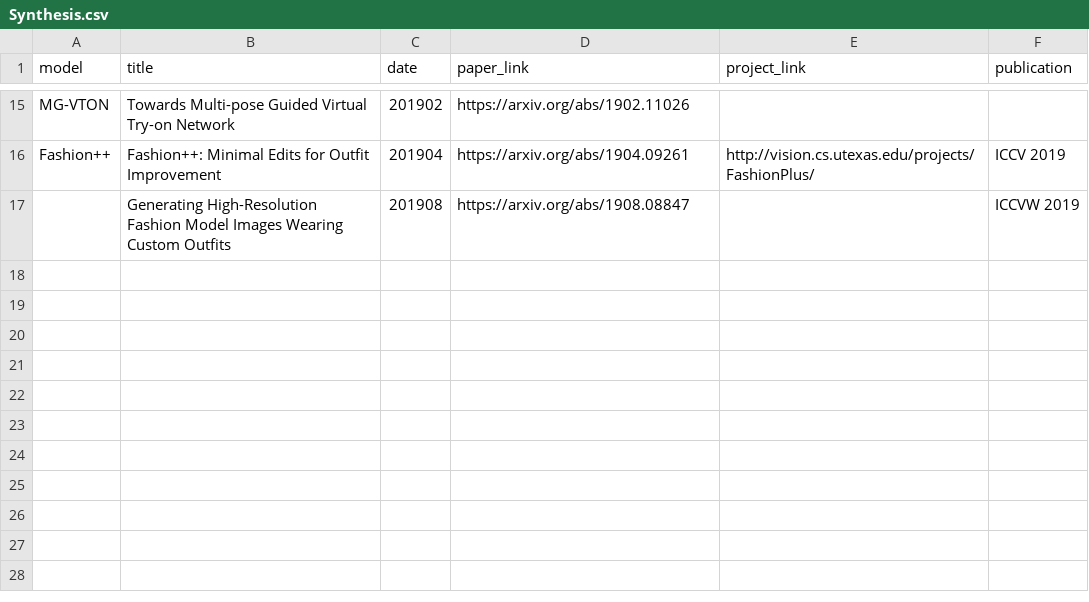
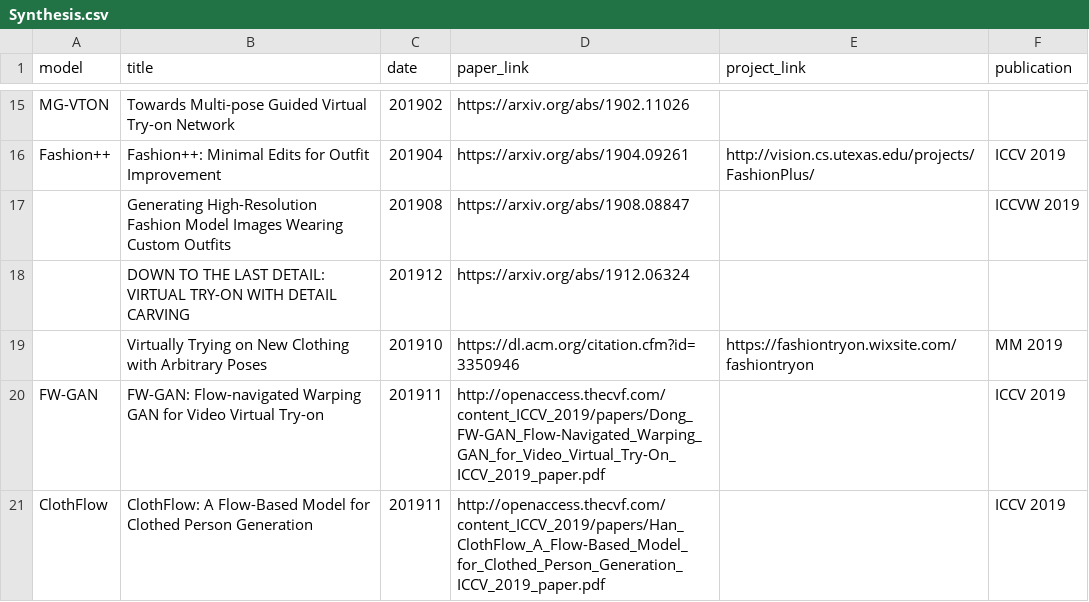
Before and after one commit to lzhbrian/Cool-Fashion-Papers, a CSV file: data/Synthesis.csv, drawn as a sheet; only a part is shown, gaps mark what is left out; the diff names each change by its address in the sheet, - before the commit and + after, or states it on an @@ line.

Commit message:
update papers

```diff
--- a/data/Synthesis.csv
+++ b/data/Synthesis.csv
+row 18:  | DOWN TO THE LAST DETAIL: VIRTUAL TRY-ON WITH DETAIL CARVING | 201912 | https://arxiv.org/abs/1912.06324
+row 19:  | Virtually Trying on New Clothing with Arbitrary Poses | 201910 | https://dl.acm.org/citation.cfm?id=3350946 | https://fashiontryon.wixsite.com/fashiontryon | MM 2019
+row 20: FW-GAN | FW-GAN: Flow-navigated Warping GAN for Video Virtual Try-on | 201911 | http://openaccess.thecvf.com/content_ICCV_2019/papers/Dong_FW-GAN_Flow-Navigated_Warping_GAN_for_Video_Virtual_Try-On_ICCV_2019_paper.pdf |  | ICCV 2019
+row 21: ClothFlow | ClothFlow: A Flow-Based Model for Clothed Person Generation | 201911 | http://openaccess.thecvf.com/content_ICCV_2019/papers/Han_ClothFlow_A_Flow-Based_Model_for_Clothed_Person_Generation_ICCV_2019_paper.pdf |  | ICCV 2019
```
Also changed, not shown: 1 other file.
